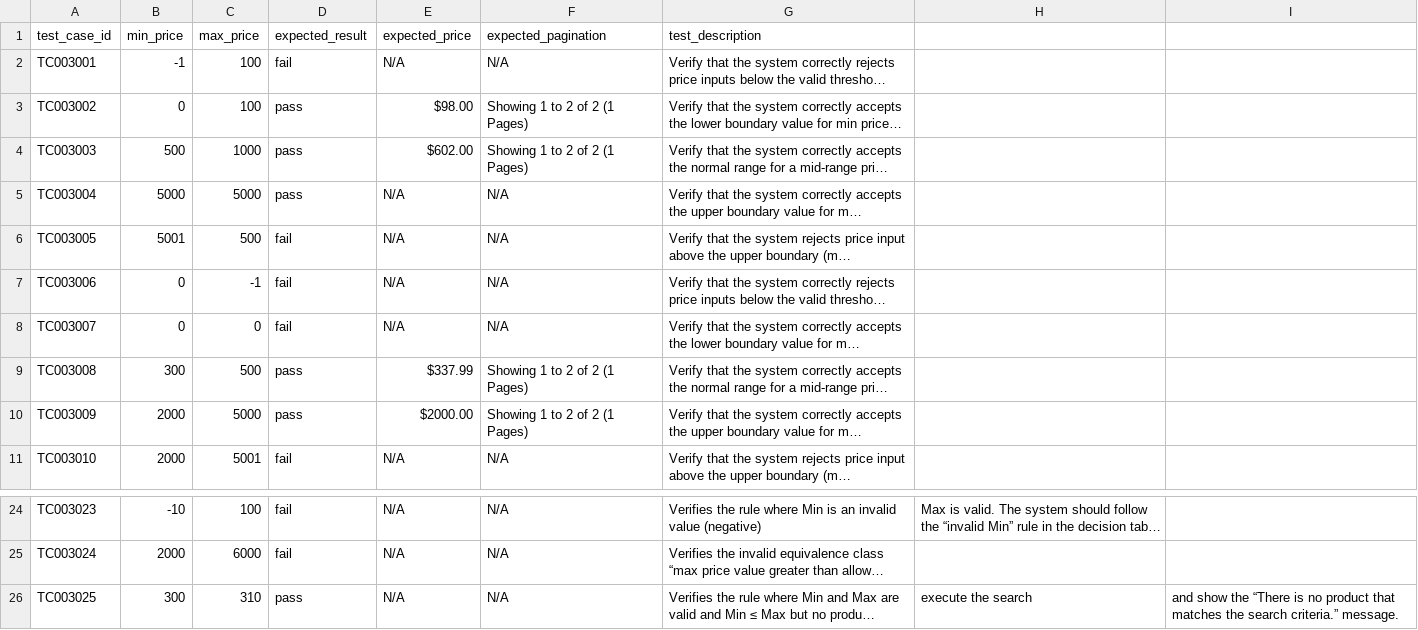
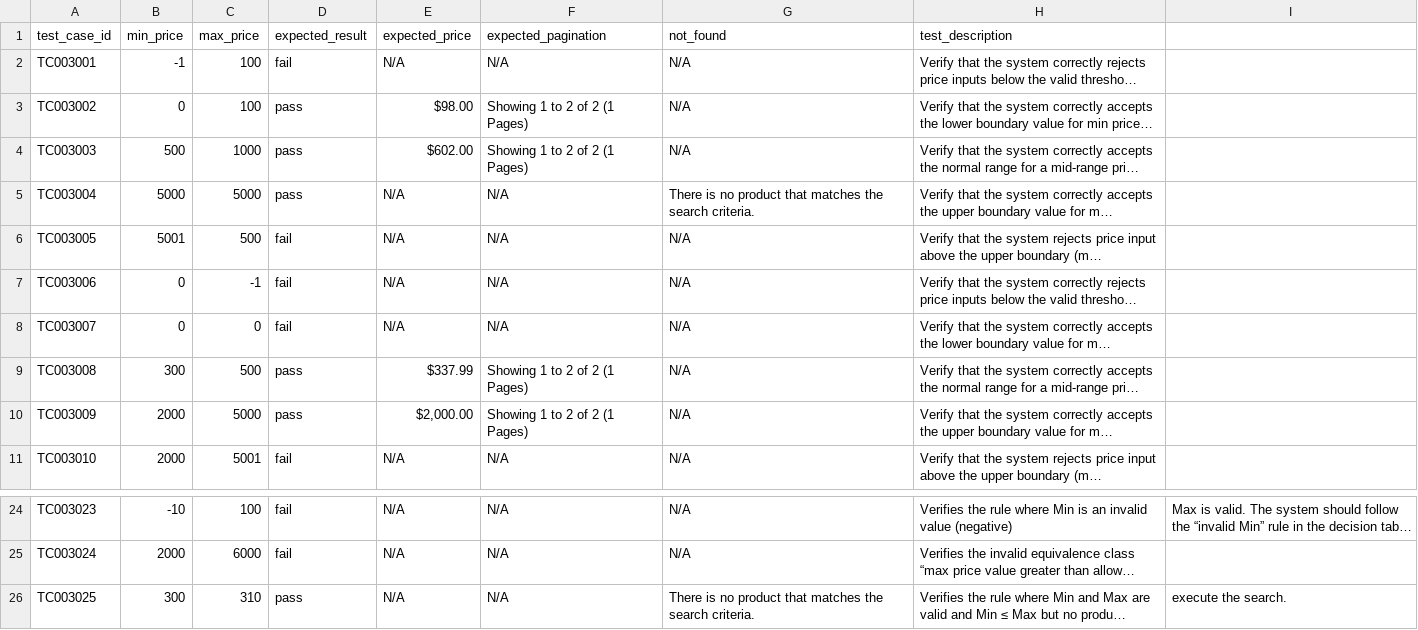
Before and after one commit to Cp0fbk/ST-Project-3, a CSV file: level-2/PriceFilter/price_filter_test_data.csv, drawn as a sheet; only a part is shown, gaps mark what is left out; long unchanged cells end in …; removed rows and columns are numbered as before the commit, all else as after; the diff names each change by its address in the sheet, - before the commit and + after, or states it on an @@ line.

Commit message:
feat(price filter): level 2

```diff
--- a/level-2/PriceFilter/price_filter_test_data.csv
+++ b/level-2/PriceFilter/price_filter_test_data.csv
+column G (not_found), rows 2-11: N/A | N/A | N/A | There is no product that matches the search criteria. | N/A | N/A | N/A | N/A | N/A | N/A; rows 24-26: N/A | N/A | There is no product that matches the search criteria.
-column I, row 26: and show the “There is no product that matches the search criteria.” message.
-E10 (expected_price): $2000.00
+E10 (expected_price): $2,000.00
-I26: execute the search
+I26: execute the search.
```
Also changed, not shown: 2 other files.
